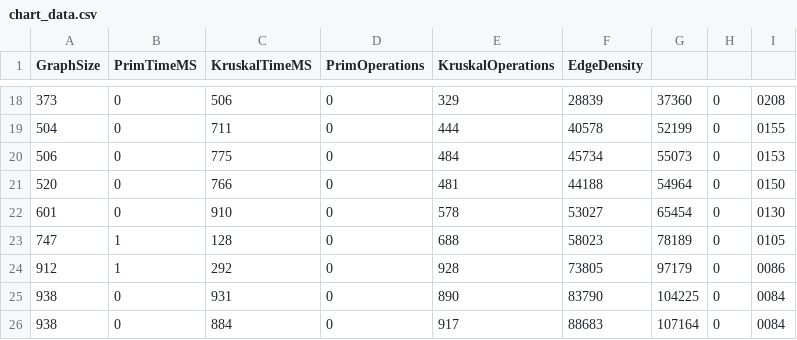
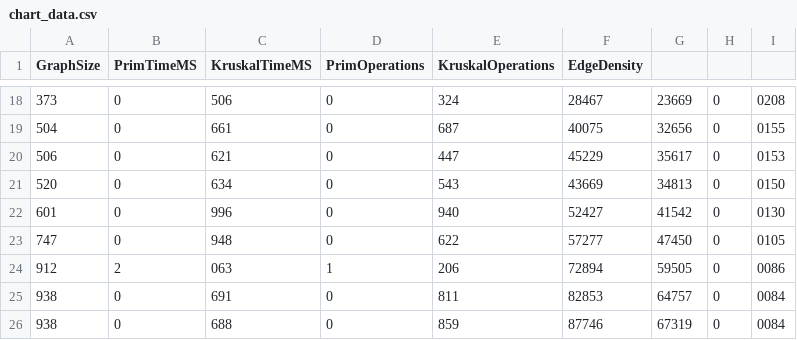
Before and after one commit to Abegerov4/city-transportation-mst, a CSV file: src/main/resources/chart_data.csv, drawn as a sheet; only a part is shown, gaps mark what is left out; the diff covers the shown part only.

```diff
--- a/src/main/resources/chart_data.csv
+++ b/src/main/resources/chart_data.csv
@@ -18,9 +18,9 @@ GraphSize,PrimTimeMS,KruskalTimeMS,PrimOperations,KruskalOperations,EdgeDensity
-373,0,506,0,329,28839,37360,0,0208
-504,0,711,0,444,40578,52199,0,0155
-506,0,775,0,484,45734,55073,0,0153
-520,0,766,0,481,44188,54964,0,0150
-601,0,910,0,578,53027,65454,0,0130
-747,1,128,0,688,58023,78189,0,0105
-912,1,292,0,928,73805,97179,0,0086
-938,0,931,0,890,83790,104225,0,0084
-938,0,884,0,917,88683,107164,0,0084
+373,0,506,0,324,28467,23669,0,0208
+504,0,661,0,687,40075,32656,0,0155
+506,0,621,0,447,45229,35617,0,0153
+520,0,634,0,543,43669,34813,0,0150
+601,0,996,0,940,52427,41542,0,0130
+747,0,948,0,622,57277,47450,0,0105
+912,2,063,1,206,72894,59505,0,0086
+938,0,691,0,811,82853,64757,0,0084
+938,0,688,0,859,87746,67319,0,0084
```
Also changed, not shown: 2 added rows, 2 removed rows and 76 edited cells elsewhere in this file, src/main/resources/results_analysis.csv, src/main/resources/summary_statistics.csv, 8 other files.
